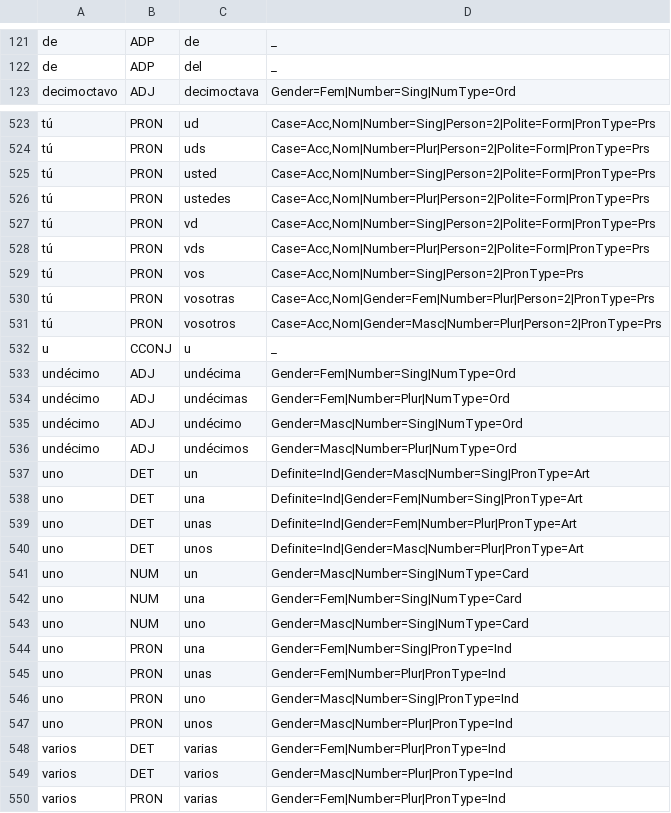
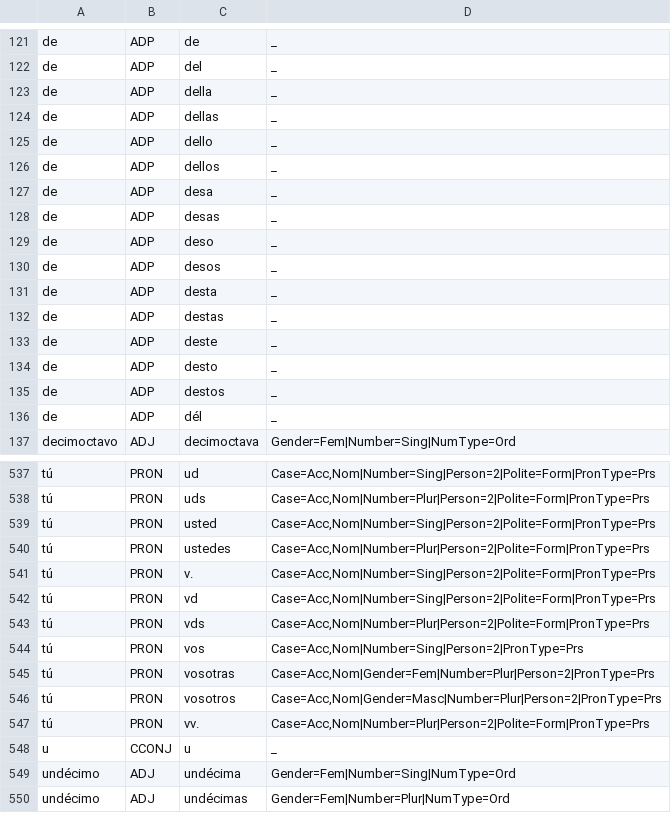
Before and after one commit to SergeyShk/esMorph, a TSV file: data/closed-classes.tsv, drawn as a sheet; only a part is shown, gaps mark what is left out; the shorter side is filled out with more unchanged rows.

```diff
--- a/data/closed-classes.tsv
+++ b/data/closed-classes.tsv
@@ -122,2 +122,16 @@ de	ADP	de	_
 de	ADP	del	_
+de	ADP	della	_
+de	ADP	dellas	_
+de	ADP	dello	_
+de	ADP	dellos	_
+de	ADP	desa	_
+de	ADP	desas	_
+de	ADP	deso	_
+de	ADP	desos	_
+de	ADP	desta	_
+de	ADP	destas	_
+de	ADP	deste	_
+de	ADP	desto	_
+de	ADP	destos	_
+de	ADP	dél	_
 decimoctavo	ADJ	decimoctava	Gender=Fem|Number=Sing|NumType=Ord
@@ -526,2 +540,3 @@ tú	PRON	usted	Case=Acc,Nom|Number=Sing|Person=2|Polite=Form|PronType=Prs
 tú	PRON	ustedes	Case=Acc,Nom|Number=Plur|Person=2|Polite=Form|PronType=Prs
+tú	PRON	v.	Case=Acc,Nom|Number=Sing|Person=2|Polite=Form|PronType=Prs
 tú	PRON	vd	Case=Acc,Nom|Number=Sing|Person=2|Polite=Form|PronType=Prs
@@ -531,2 +546,3 @@ tú	PRON	vosotras	Case=Acc,Nom|Gender=Fem|Number=Plur|Person=2|PronType=Prs
 tú	PRON	vosotros	Case=Acc,Nom|Gender=Masc|Number=Plur|Person=2|PronType=Prs
+tú	PRON	vv.	Case=Acc,Nom|Number=Plur|Person=2|Polite=Form|PronType=Prs
 u	CCONJ	u	_
```
Also changed, not shown: 18 other files.
